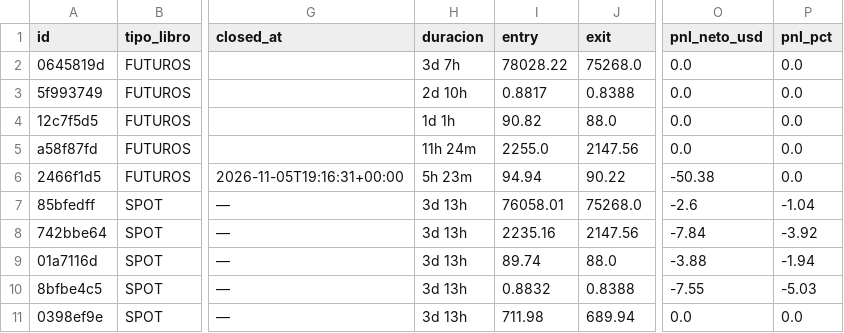
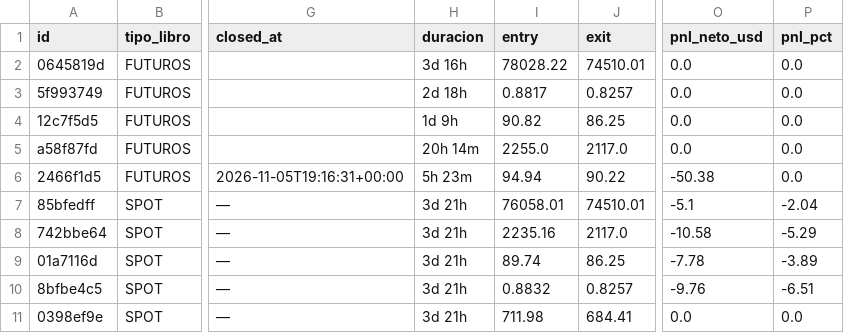
Before and after one commit to juanpabloruizru-boop/quant-arena, a CSV file: ledger/trades_statistical_log.csv, drawn as a sheet; only a part is shown, gaps mark what is left out; the diff names each change by its address in the sheet, - before the commit and + after, or states it on an @@ line.

```diff
--- a/ledger/trades_statistical_log.csv
+++ b/ledger/trades_statistical_log.csv
-H2 (duracion): 3d 7h
+H2 (duracion): 3d 16h
-J2 (exit): 75268.0
+J2 (exit): 74510.01
-H3 (duracion): 2d 10h
+H3 (duracion): 2d 18h
-J3 (exit): 0.8388
+J3 (exit): 0.8257
-H4 (duracion): 1d 1h
+H4 (duracion): 1d 9h
-J4 (exit): 88.0
+J4 (exit): 86.25
-H5 (duracion): 11h 24m
+H5 (duracion): 20h 14m
-J5 (exit): 2147.56
+J5 (exit): 2117.0
-H7:H11 (duracion): 3d 13h
+H7:H11 (duracion): 3d 21h
-J7 (exit): 75268.0
+J7 (exit): 74510.01
-O7 (pnl_neto_usd): -2.6
+O7 (pnl_neto_usd): -5.1
-P7 (pnl_pct): -1.04
+P7 (pnl_pct): -2.04
-J8 (exit): 2147.56
+J8 (exit): 2117.0
-O8 (pnl_neto_usd): -7.84
+O8 (pnl_neto_usd): -10.58
-P8 (pnl_pct): -3.92
+P8 (pnl_pct): -5.29
-J9 (exit): 88.0
+J9 (exit): 86.25
-O9 (pnl_neto_usd): -3.88
+O9 (pnl_neto_usd): -7.78
-P9 (pnl_pct): -1.94
+P9 (pnl_pct): -3.89
-J10 (exit): 0.8388
+J10 (exit): 0.8257
-O10 (pnl_neto_usd): -7.55
+O10 (pnl_neto_usd): -9.76
-P10 (pnl_pct): -5.03
+P10 (pnl_pct): -6.51
-J11 (exit): 689.94
+J11 (exit): 684.41
```
Also changed, not shown: ledger/audit_futures.csv, ledger/audit_spot.csv, 3 other files.
